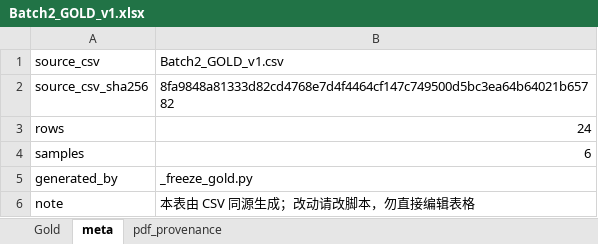
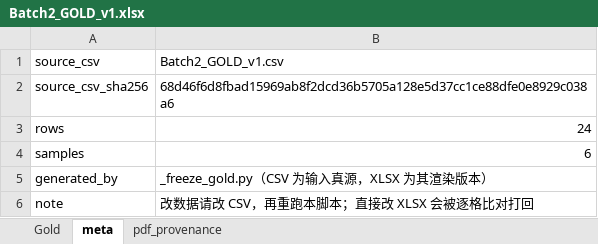
Before and after one commit to esanwu-bot/stageA-audit-v28, an Excel workbook: gate6a-plan/batch2_review/Batch2_GOLD_v1.xlsx, sheet meta, drawn as a sheet; values as stored, in another font and other column widths than the file's, no borders; the diff names each change by its address in the sheet, - before the commit and + after, or states it on an @@ line.

Commit message:
Batch 2 v1.4：修正 V162 96mA 错配、机检加溯源三方互校与 PDF 实算哈希
数据：V162 Current into any output in the low state 由 96 mA 改为 128 mA，condition 标注
SN74LVTH182504A, A port or TDO（96 mA 属 SN54 系列）；其余 23 行未动。

机检 v1.4：新增 CSV / sidecar / provenance 三处 file_name、device_model、sha256、page_count
逐字互校；PDF 模式现场重算 SHA-256，不符直接 ERROR；移除全部硬编码绝对路径；自测扩到 22 例。

_freeze_gold.py 措辞纠偏：CSV 为输入真源，脚本据此生成 XLSX 并逐格比对。

对应代码仓：数据 9097ed6，证据子提交 a87ba4a；main 仍为 853a80d。

```diff
--- a/gate6a-plan/batch2_review/Batch2_GOLD_v1.xlsx (sheet meta)
+++ b/gate6a-plan/batch2_review/Batch2_GOLD_v1.xlsx (sheet meta)
-B2 (Batch2_GOLD_v1.csv): 8fa9848a81333d82cd4768e7d4f4464cf147c749500d5bc3ea64b64021b65782
+B2 (Batch2_GOLD_v1.csv): 68d46f6d8fbad15969ab8f2dcd36b5705a128e5d37cc1ce88dfe0e8929c038a6
-B5 (Batch2_GOLD_v1.csv): _freeze_gold.py
+B5 (Batch2_GOLD_v1.csv): _freeze_gold.py（CSV 为输入真源，XLSX 为其渲染版本）
-B6 (Batch2_GOLD_v1.csv): 本表由 CSV 同源生成；改动请改脚本，勿直接编辑表格
+B6 (Batch2_GOLD_v1.csv): 改数据请改 CSV，再重跑本脚本；直接改 XLSX 会被逐格比对打回
```
Also changed, not shown: sheet Gold, 15 other files.
